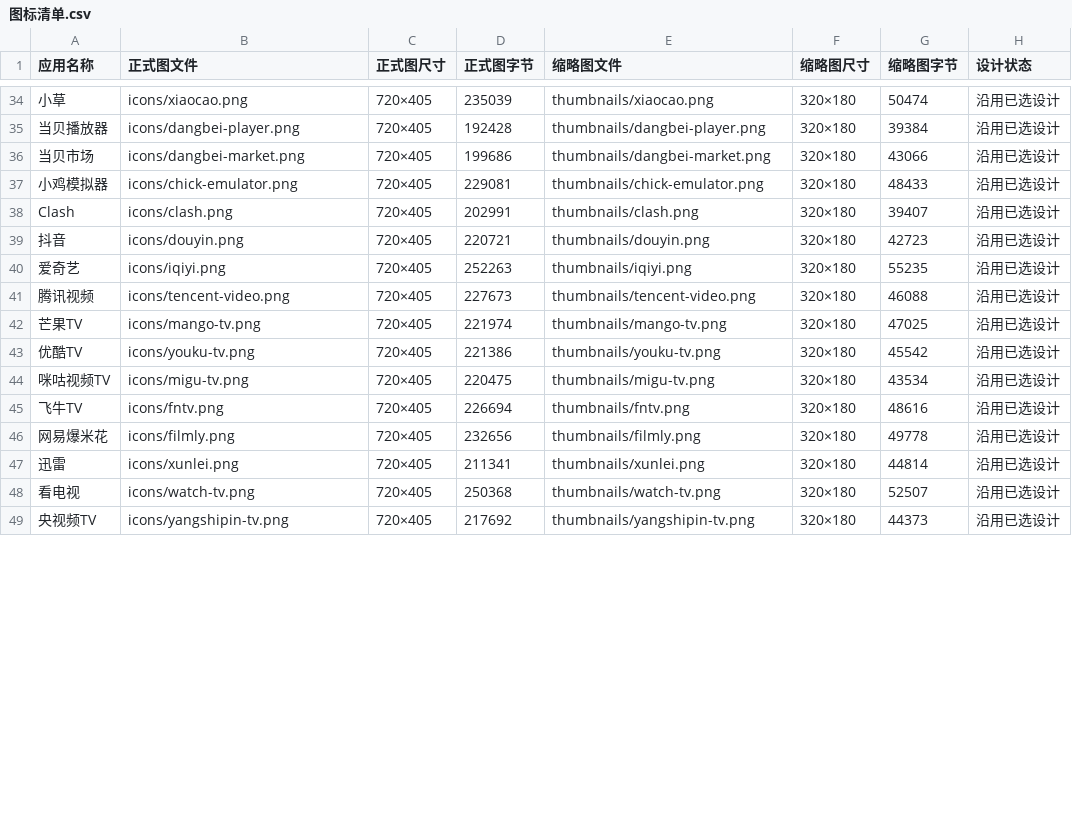
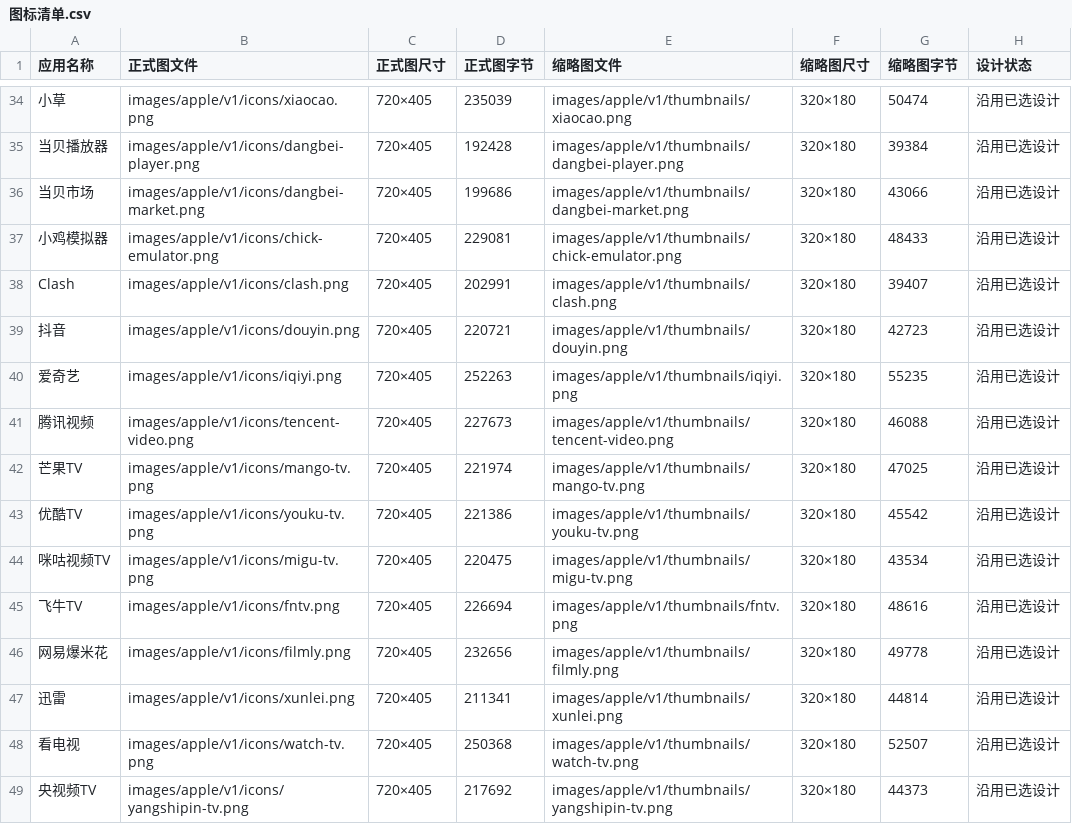
Before and after one commit to BeatsAD/quiet-tv-icons, a CSV file: 图标清单.csv, drawn as a sheet; only a part is shown, gaps mark what is left out; the diff covers the shown part only; the diff names each change by its address in the sheet, - before the commit and + after, or states it on an @@ line.

```diff
--- a/图标清单.csv
+++ b/图标清单.csv
-B34 (正式图文件): icons/xiaocao.png
+B34 (正式图文件): images/apple/v1/icons/xiaocao.png
-E34 (缩略图文件): thumbnails/xiaocao.png
+E34 (缩略图文件): images/apple/v1/thumbnails/xiaocao.png
-B35 (正式图文件): icons/dangbei-player.png
+B35 (正式图文件): images/apple/v1/icons/dangbei-player.png
-E35 (缩略图文件): thumbnails/dangbei-player.png
+E35 (缩略图文件): images/apple/v1/thumbnails/dangbei-player.png
-B36 (正式图文件): icons/dangbei-market.png
+B36 (正式图文件): images/apple/v1/icons/dangbei-market.png
-E36 (缩略图文件): thumbnails/dangbei-market.png
+E36 (缩略图文件): images/apple/v1/thumbnails/dangbei-market.png
-B37 (正式图文件): icons/chick-emulator.png
+B37 (正式图文件): images/apple/v1/icons/chick-emulator.png
-E37 (缩略图文件): thumbnails/chick-emulator.png
+E37 (缩略图文件): images/apple/v1/thumbnails/chick-emulator.png
-B38 (正式图文件): icons/clash.png
+B38 (正式图文件): images/apple/v1/icons/clash.png
-E38 (缩略图文件): thumbnails/clash.png
+E38 (缩略图文件): images/apple/v1/thumbnails/clash.png
-B39 (正式图文件): icons/douyin.png
+B39 (正式图文件): images/apple/v1/icons/douyin.png
-E39 (缩略图文件): thumbnails/douyin.png
+E39 (缩略图文件): images/apple/v1/thumbnails/douyin.png
-B40 (正式图文件): icons/iqiyi.png
+B40 (正式图文件): images/apple/v1/icons/iqiyi.png
-E40 (缩略图文件): thumbnails/iqiyi.png
+E40 (缩略图文件): images/apple/v1/thumbnails/iqiyi.png
-B41 (正式图文件): icons/tencent-video.png
+B41 (正式图文件): images/apple/v1/icons/tencent-video.png
-E41 (缩略图文件): thumbnails/tencent-video.png
+E41 (缩略图文件): images/apple/v1/thumbnails/tencent-video.png
-B42 (正式图文件): icons/mango-tv.png
+B42 (正式图文件): images/apple/v1/icons/mango-tv.png
-E42 (缩略图文件): thumbnails/mango-tv.png
+E42 (缩略图文件): images/apple/v1/thumbnails/mango-tv.png
-B43 (正式图文件): icons/youku-tv.png
+B43 (正式图文件): images/apple/v1/icons/youku-tv.png
-E43 (缩略图文件): thumbnails/youku-tv.png
+E43 (缩略图文件): images/apple/v1/thumbnails/youku-tv.png
-B44 (正式图文件): icons/migu-tv.png
+B44 (正式图文件): images/apple/v1/icons/migu-tv.png
-E44 (缩略图文件): thumbnails/migu-tv.png
+E44 (缩略图文件): images/apple/v1/thumbnails/migu-tv.png
-B45 (正式图文件): icons/fntv.png
+B45 (正式图文件): images/apple/v1/icons/fntv.png
-E45 (缩略图文件): thumbnails/fntv.png
+E45 (缩略图文件): images/apple/v1/thumbnails/fntv.png
-B46 (正式图文件): icons/filmly.png
+B46 (正式图文件): images/apple/v1/icons/filmly.png
-E46 (缩略图文件): thumbnails/filmly.png
+E46 (缩略图文件): images/apple/v1/thumbnails/filmly.png
-B47 (正式图文件): icons/xunlei.png
+B47 (正式图文件): images/apple/v1/icons/xunlei.png
-E47 (缩略图文件): thumbnails/xunlei.png
+E47 (缩略图文件): images/apple/v1/thumbnails/xunlei.png
-B48 (正式图文件): icons/watch-tv.png
+B48 (正式图文件): images/apple/v1/icons/watch-tv.png
-E48 (缩略图文件): thumbnails/watch-tv.png
+E48 (缩略图文件): images/apple/v1/thumbnails/watch-tv.png
-B49 (正式图文件): icons/yangshipin-tv.png
+B49 (正式图文件): images/apple/v1/icons/yangshipin-tv.png
-E49 (缩略图文件): thumbnails/yangshipin-tv.png
+E49 (缩略图文件): images/apple/v1/thumbnails/yangshipin-tv.png
```
Also changed, not shown: 90 edited cells elsewhere in this file.
